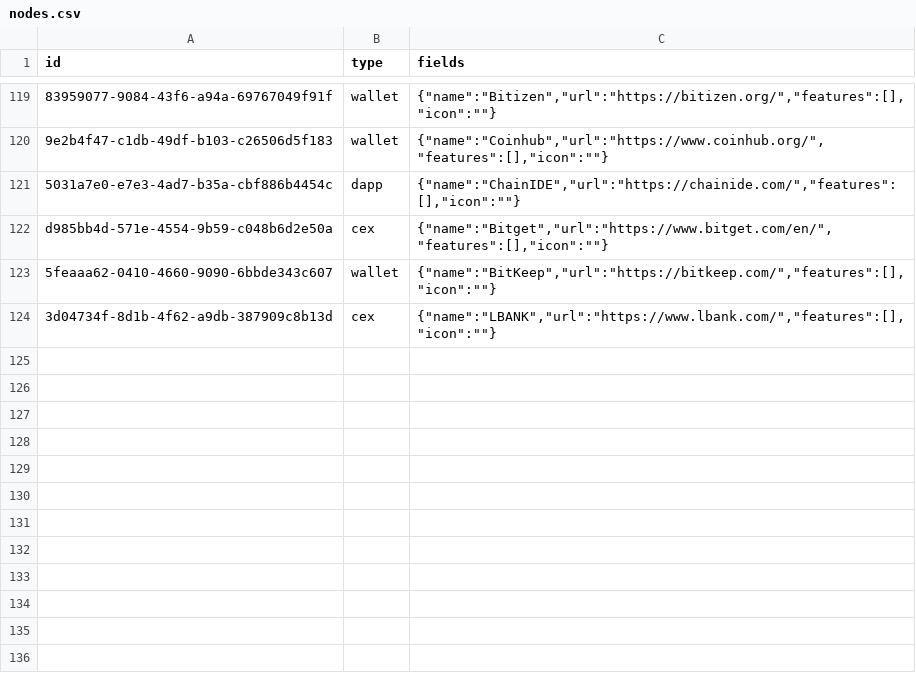
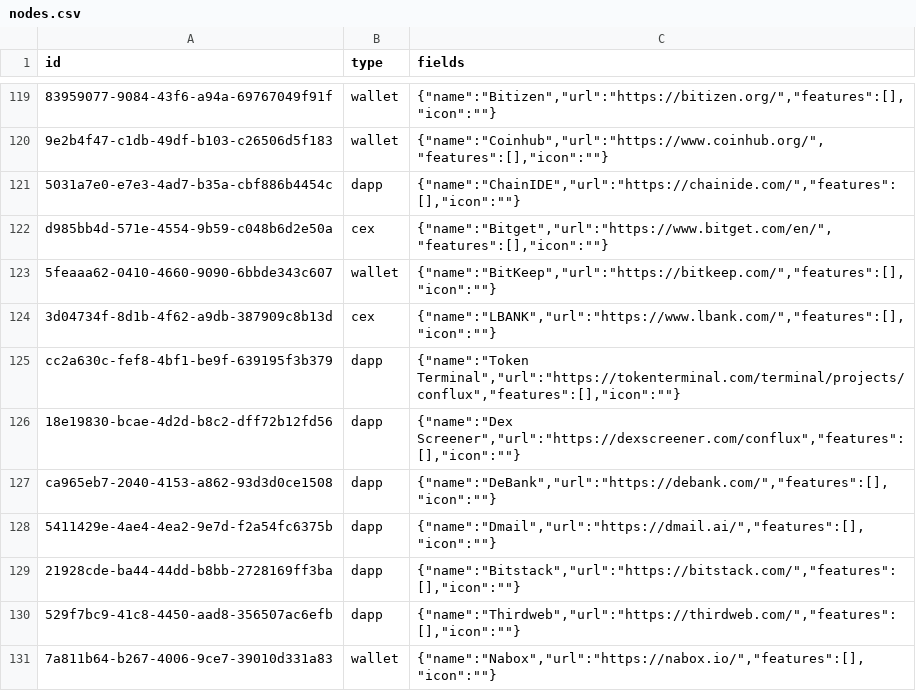
Before and after one commit to simulacrumb-glm/treegraph-graph, a CSV file: poc/nodes.csv, drawn as a sheet; only a part is shown, gaps mark what is left out.

```diff
--- a/poc/nodes.csv
+++ b/poc/nodes.csv
@@ -124 +124,8 @@ d985bb4d-571e-4554-9b59-c048b6d2e50a|cex|{"name":"Bitget","url":"https://www.bit
 3d04734f-8d1b-4f62-a9db-387909c8b13d|cex|{"name":"LBANK","url":"https://www.lbank.com/","features":[],"icon":""}
+cc2a630c-fef8-4bf1-be9f-639195f3b379|dapp|{"name":"Token Terminal","url":"https://tokenterminal.com/terminal/projects/conflux","features":[],"icon":""}
+18e19830-bcae-4d2d-b8c2-dff72b12fd56|dapp|{"name":"Dex Screener","url":"https://dexscreener.com/conflux","features":[],"icon":""}
+ca965eb7-2040-4153-a862-93d3d0ce1508|dapp|{"name":"DeBank","url":"https://debank.com/","features":[],"icon":""}
+5411429e-4ae4-4ea2-9e7d-f2a54fc6375b|dapp|{"name":"Dmail","url":"https://dmail.ai/","features":[],"icon":""}
+21928cde-ba44-44dd-b8bb-2728169ff3ba|dapp|{"name":"Bitstack","url":"https://bitstack.com/","features":[],"icon":""}
+529f7bc9-41c8-4450-aad8-356507ac6efb|dapp|{"name":"Thirdweb","url":"https://thirdweb.com/","features":[],"icon":""}
+7a811b64-b267-4006-9ce7-39010d331a83|wallet|{"name":"Nabox","url":"https://nabox.io/","features":[],"icon":""}
```
Also changed, not shown: poc/links.csv, 2 other files.
